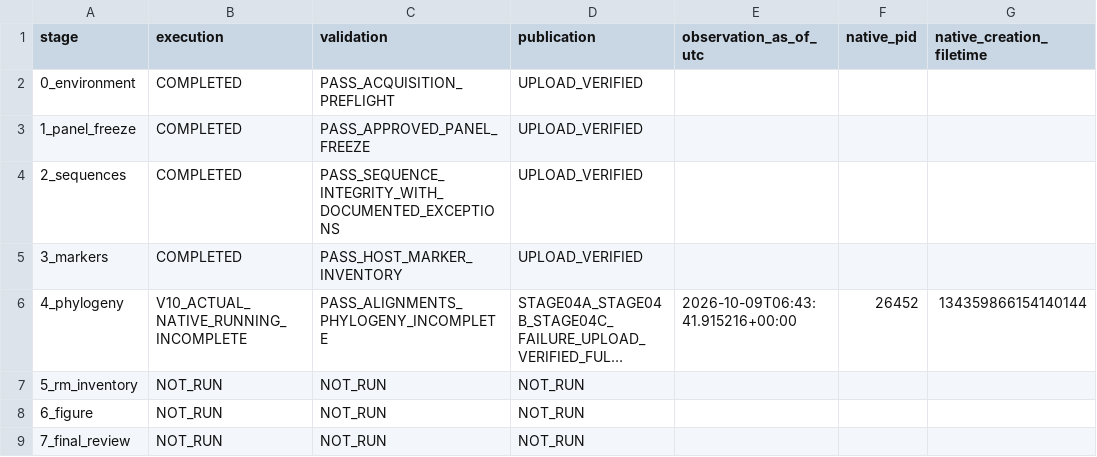
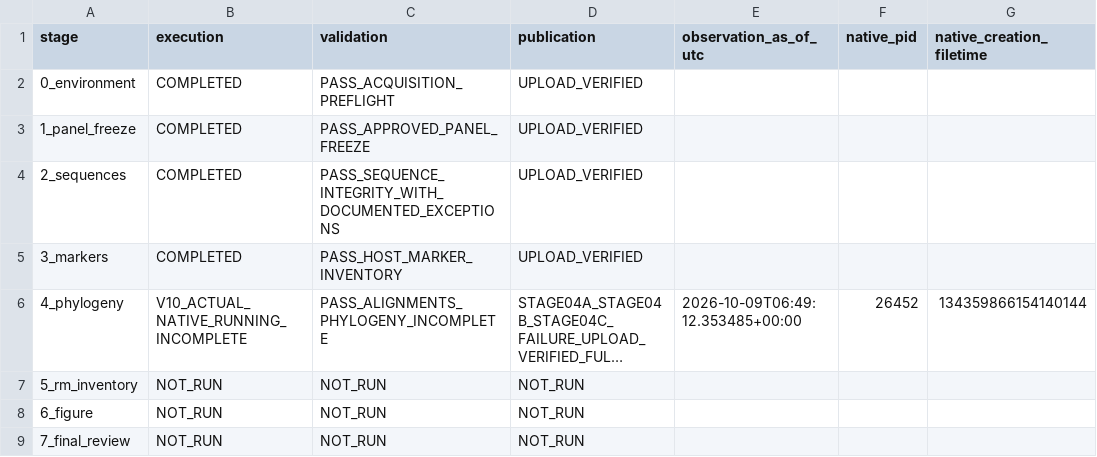
Before and after one commit to serg-alexv/lab-rm-phylogenomics-196, a TSV file: status/stages.tsv, drawn as a sheet; long unchanged cells end in …; the diff names each change by its address in the sheet, - before the commit and + after, or states it on an @@ line.

Commit message:
Record actual isolated V10 native process measurements; scientific validation pending

```diff
--- a/status/stages.tsv
+++ b/status/stages.tsv
-E6 (observation_as_of_utc): 2026-10-09T06:43:41.915216+00:00
+E6 (observation_as_of_utc): 2026-10-09T06:49:12.353485+00:00
```
Also changed, not shown: 3 other files.
